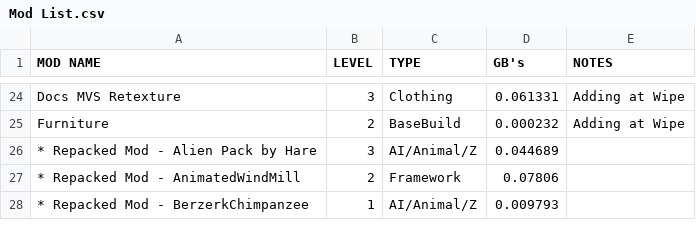
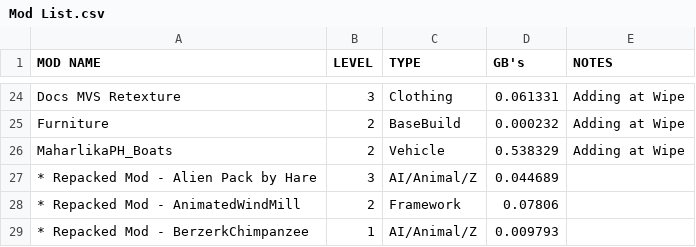
Before and after one commit to AlphaEye420/ApocalypseIsle, a CSV file: Mod List.csv, drawn as a sheet; only a part is shown, gaps mark what is left out.

Commit message:
Apocalypse Isle Wiki

```diff
--- a/Mod List.csv
+++ b/Mod List.csv
@@ -25,2 +25,3 @@ Docs MVS Retexture,3,Clothing,0.061331,"Adding at Wipe		"
 Furniture,2,BaseBuild,0.000232,"Adding at Wipe		"
+MaharlikaPH_Boats,2,Vehicle,0.538329,"Adding at Wipe		"
 * Repacked Mod - Alien Pack by Hare,3,AI/Animal/Z,0.044689,"		"
```
